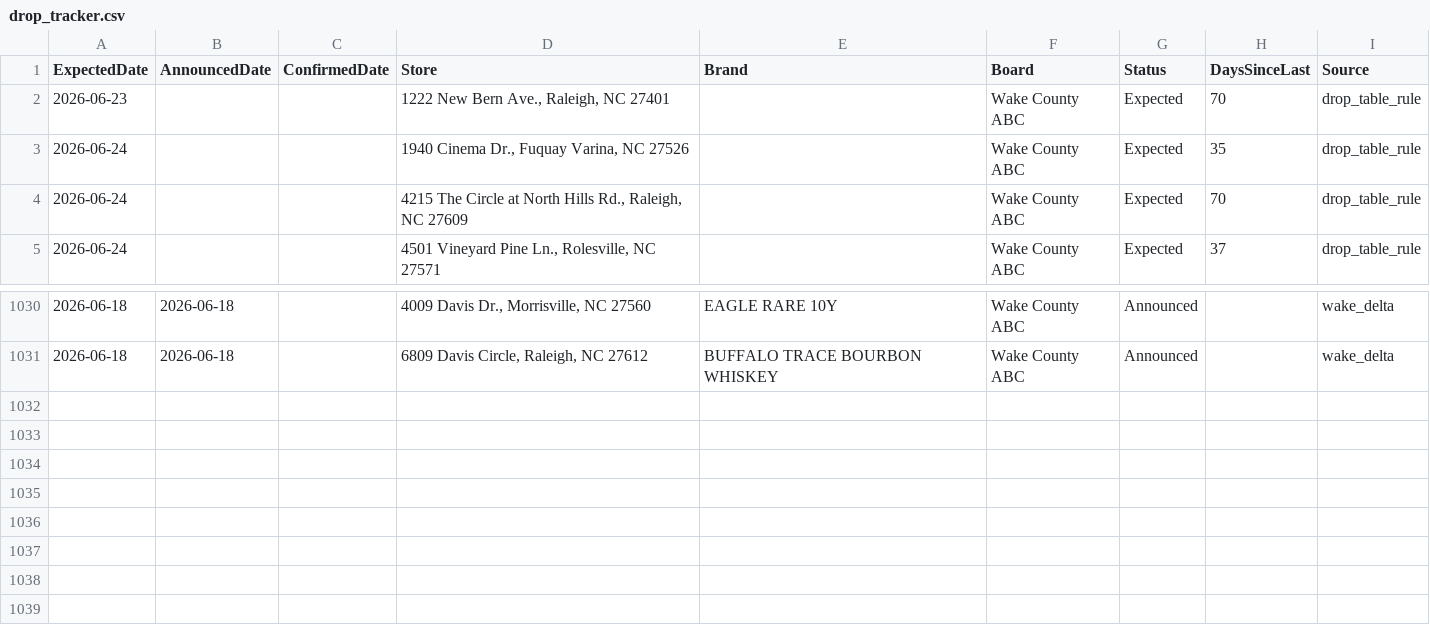
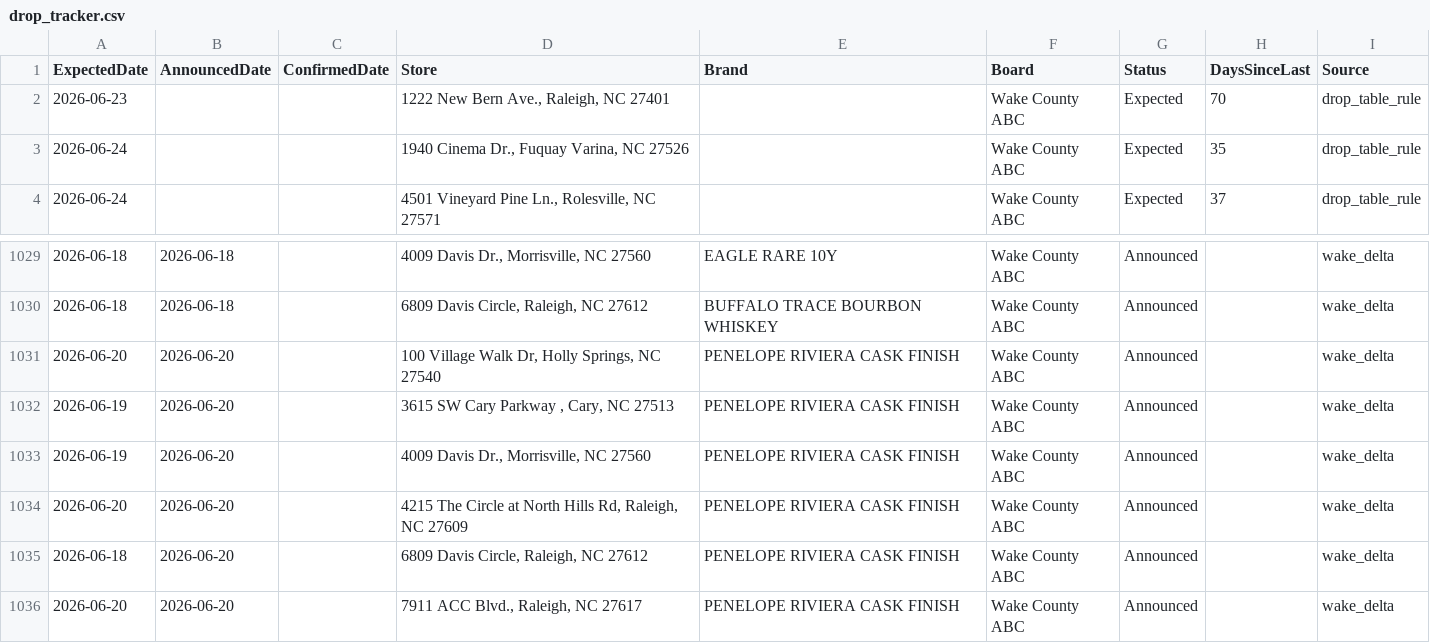
Before and after one commit to bourbonhunter/bourbon-pourcast-frontend, a CSV file: drop_tracker.csv, drawn as a sheet; only a part is shown, gaps mark what is left out.

```diff
--- a/drop_tracker.csv
+++ b/drop_tracker.csv
@@ -3,3 +3,2 @@ ExpectedDate,AnnouncedDate,ConfirmedDate,Store,Brand,Board,Status,DaysSinceLast,
 2026-06-24,,,"1940 Cinema Dr., Fuquay Varina, NC 27526",,Wake County ABC,Expected,35,drop_table_rule
-2026-06-24,,,"4215 The Circle at North Hills Rd., Raleigh, NC 27609",,Wake County ABC,Expected,70,drop_table_rule
 2026-06-24,,,"4501 Vineyard Pine Ln., Rolesville, NC 27571",,Wake County ABC,Expected,37,drop_table_rule
@@ -1031 +1030,7 @@ ExpectedDate,AnnouncedDate,ConfirmedDate,Store,Brand,Board,Status,DaysSinceLast,
 2026-06-18,2026-06-18,,"6809 Davis Circle, Raleigh, NC 27612",BUFFALO TRACE BOURBON WHISKEY,Wake County ABC,Announced,,wake_delta
+2026-06-20,2026-06-20,,"100 Village Walk Dr, Holly Springs, NC 27540",PENELOPE RIVIERA CASK FINISH,Wake County ABC,Announced,,wake_delta
+2026-06-19,2026-06-20,,"3615 SW Cary Parkway , Cary, NC 27513",PENELOPE RIVIERA CASK FINISH,Wake County ABC,Announced,,wake_delta
+2026-06-19,2026-06-20,,"4009 Davis Dr., Morrisville, NC 27560",PENELOPE RIVIERA CASK FINISH,Wake County ABC,Announced,,wake_delta
+2026-06-20,2026-06-20,,"4215 The Circle at North Hills Rd, Raleigh, NC 27609",PENELOPE RIVIERA CASK FINISH,Wake County ABC,Announced,,wake_delta
+2026-06-18,2026-06-20,,"6809 Davis Circle, Raleigh, NC 27612",PENELOPE RIVIERA CASK FINISH,Wake County ABC,Announced,,wake_delta
+2026-06-20,2026-06-20,,"7911 ACC Blvd., Raleigh, NC 27617",PENELOPE RIVIERA CASK FINISH,Wake County ABC,Announced,,wake_delta
```
Also changed, not shown: drop_history.csv, 3 other files.
